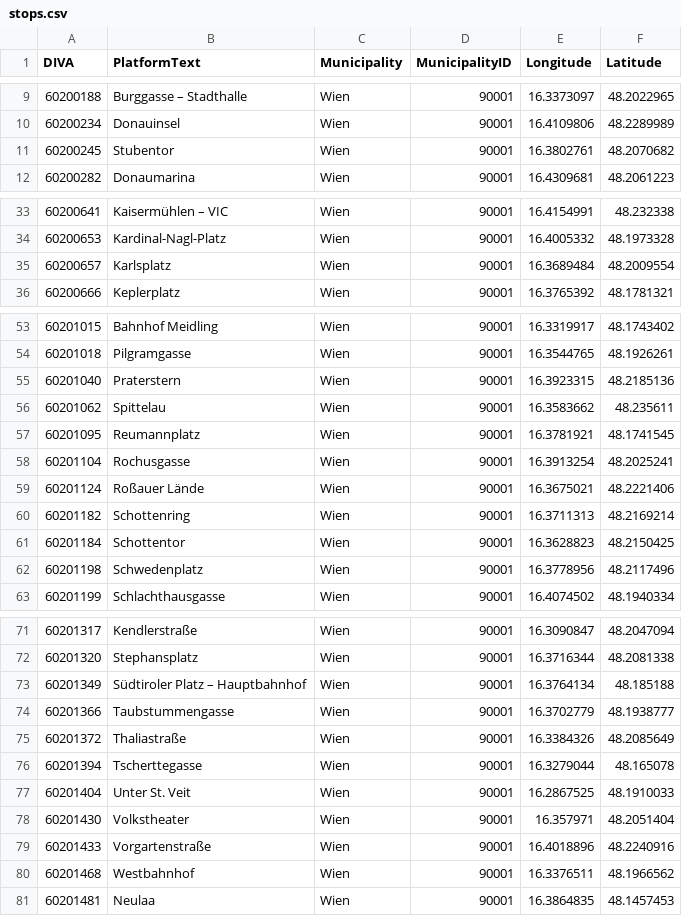
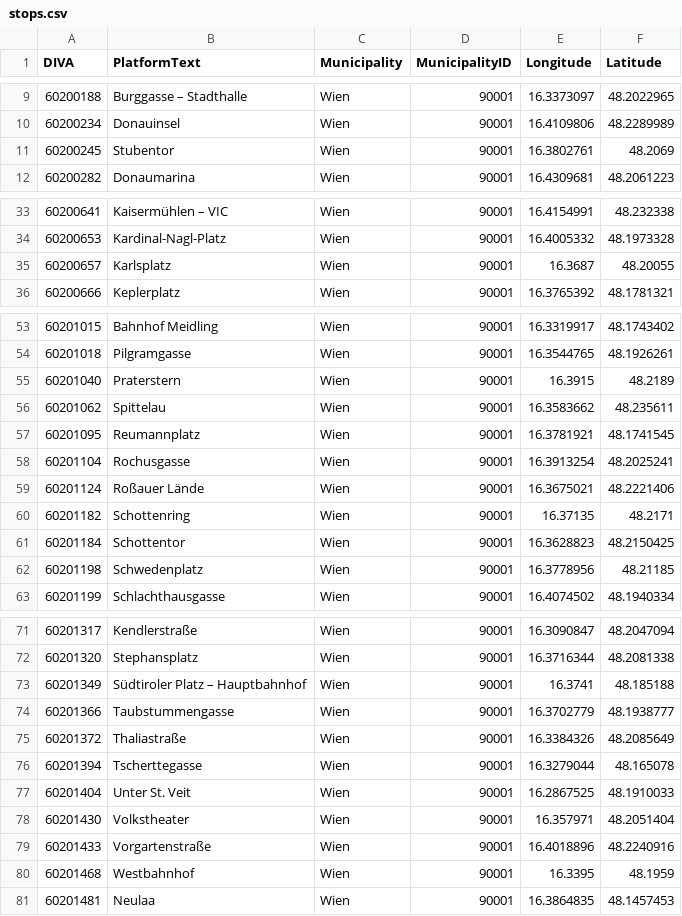
Before and after one commit to msonnberger/info-vis, a CSV file: data/stops.csv, drawn as a sheet; only a part is shown, gaps mark what is left out.

Commit message:
fine tuning

```diff
--- a/data/stops.csv
+++ b/data/stops.csv
@@ -10,3 +10,3 @@ DIVA,PlatformText,Municipality,MunicipalityID,Longitude,Latitude
 60200234,Donauinsel,Wien,90001,16.4109806,48.2289989
-60200245,Stubentor,Wien,90001,16.3802761,48.2070682
+60200245,Stubentor,Wien,90001,16.3802761,48.2069
 60200282,Donaumarina,Wien,90001,16.4309681,48.2061223
@@ -34,3 +34,3 @@ DIVA,PlatformText,Municipality,MunicipalityID,Longitude,Latitude
 60200653,Kardinal-Nagl-Platz,Wien,90001,16.4005332,48.1973328
-60200657,Karlsplatz,Wien,90001,16.3689484,48.2009554
+60200657,Karlsplatz,Wien,90001,16.3687,48.20055
 60200666,Keplerplatz,Wien,90001,16.3765392,48.1781321
@@ -54,3 +54,3 @@ DIVA,PlatformText,Municipality,MunicipalityID,Longitude,Latitude
 60201018,Pilgramgasse,Wien,90001,16.3544765,48.1926261
-60201040,Praterstern,Wien,90001,16.3923315,48.2185136
+60201040,Praterstern,Wien,90001,16.3915,48.2189
 60201062,Spittelau,Wien,90001,16.3583662,48.235611
@@ -59,5 +59,5 @@ DIVA,PlatformText,Municipality,MunicipalityID,Longitude,Latitude
 60201124,Roßauer Lände,Wien,90001,16.3675021,48.2221406
-60201182,Schottenring,Wien,90001,16.3711313,48.2169214
+60201182,Schottenring,Wien,90001,16.37135,48.2171
 60201184,Schottentor,Wien,90001,16.3628823,48.2150425
-60201198,Schwedenplatz,Wien,90001,16.3778956,48.2117496
+60201198,Schwedenplatz,Wien,90001,16.3778956,48.21185
 60201199,Schlachthausgasse,Wien,90001,16.4074502,48.1940334
@@ -72,3 +72,3 @@ DIVA,PlatformText,Municipality,MunicipalityID,Longitude,Latitude
 60201320,Stephansplatz,Wien,90001,16.3716344,48.2081338
-60201349,Südtiroler Platz – Hauptbahnhof,Wien,90001,16.3764134,48.185188
+60201349,Südtiroler Platz – Hauptbahnhof,Wien,90001,16.3741,48.185188
 60201366,Taubstummengasse,Wien,90001,16.3702779,48.1938777
@@ -79,3 +79,3 @@ DIVA,PlatformText,Municipality,MunicipalityID,Longitude,Latitude
 60201433,Vorgartenstraße,Wien,90001,16.4018896,48.2240916
-60201468,Westbahnhof,Wien,90001,16.3376511,48.1966562
+60201468,Westbahnhof,Wien,90001,16.3395,48.1959
 60201481,Neulaa,Wien,90001,16.3864835,48.1457453
```
